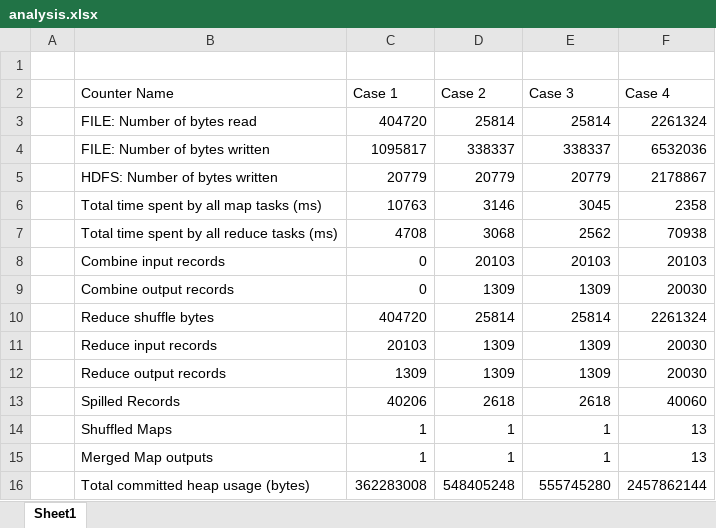
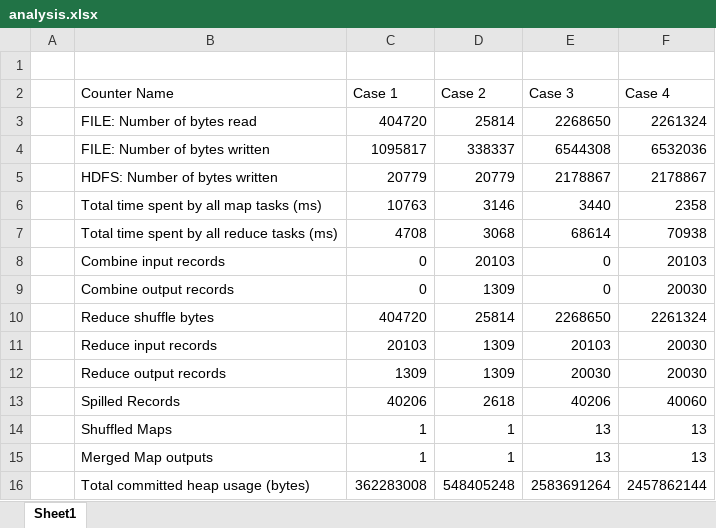
Before and after one commit to DavineChi/_Fall2019, an Excel workbook: ICS411/Assignment3/report/analysis.xlsx, sheet Sheet1, drawn as a sheet; values as stored, in another font and other column widths than the file's, no borders; table styles not drawn; the diff names each change by its address in the sheet, - before the commit and + after, or states it on an @@ line.

Commit message:
Update report documentation

```diff
--- a/ICS411/Assignment3/report/analysis.xlsx (sheet Sheet1)
+++ b/ICS411/Assignment3/report/analysis.xlsx (sheet Sheet1)
-E3 (Case 3): 25814
+E3 (Case 3): 2268650
-E4 (Case 3): 338337
+E4 (Case 3): 6544308
-E5 (Case 3): 20779
+E5 (Case 3): 2178867
-E6 (Case 3): 3045
+E6 (Case 3): 3440
-E7 (Case 3): 2562
+E7 (Case 3): 68614
-E8 (Case 3): 20103
+E8 (Case 3): 0
-E9 (Case 3): 1309
+E9 (Case 3): 0
-E10 (Case 3): 25814
+E10 (Case 3): 2268650
-E11 (Case 3): 1309
+E11 (Case 3): 20103
-E12 (Case 3): 1309
+E12 (Case 3): 20030
-E13 (Case 3): 2618
+E13 (Case 3): 40206
-E14:E15 (Case 3): 1
+E14:E15 (Case 3): 13
-E16 (Case 3): 555745280
+E16 (Case 3): 2583691264
```
Also changed, not shown: 1 other file.
